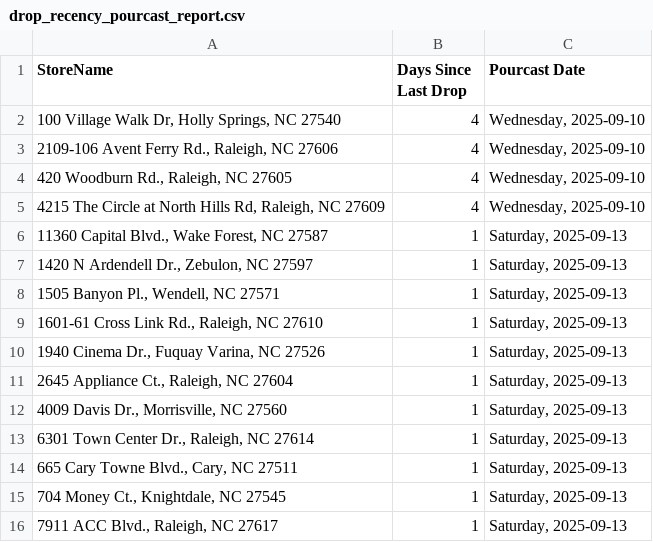
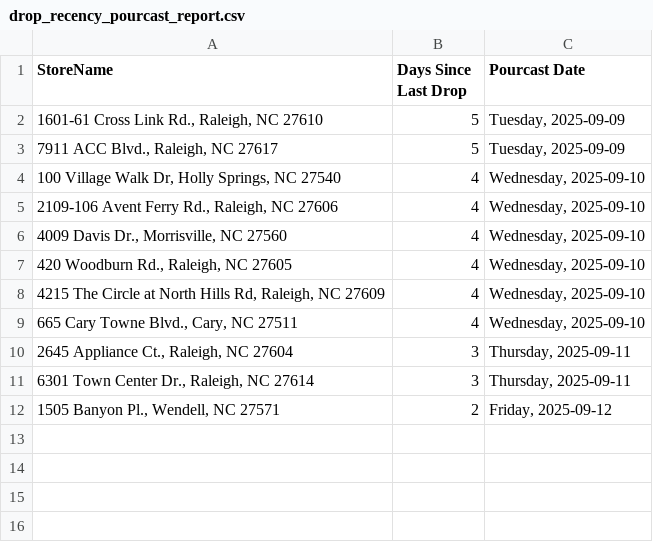
Before and after one commit to bourbonhunter/bourbon-pourcast-frontend, a CSV file: drop_recency_pourcast_report.csv, drawn as a sheet.

```diff
--- a/drop_recency_pourcast_report.csv
+++ b/drop_recency_pourcast_report.csv
@@ -1,16 +1,12 @@
 StoreName,Days Since Last Drop,Pourcast Date
+"1601-61 Cross Link Rd., Raleigh, NC 27610",5,"Tuesday, 2025-09-09"
+"7911 ACC Blvd., Raleigh, NC 27617",5,"Tuesday, 2025-09-09"
 "100 Village Walk Dr, Holly Springs, NC 27540",4,"Wednesday, 2025-09-10"
 "2109-106 Avent Ferry Rd., Raleigh, NC 27606",4,"Wednesday, 2025-09-10"
+"4009 Davis Dr., Morrisville, NC 27560",4,"Wednesday, 2025-09-10"
 "420 Woodburn Rd., Raleigh, NC 27605",4,"Wednesday, 2025-09-10"
 "4215 The Circle at North Hills Rd, Raleigh, NC 27609",4,"Wednesday, 2025-09-10"
-"11360 Capital Blvd., Wake Forest, NC 27587",1,"Saturday, 2025-09-13"
-"1420 N Ardendell Dr., Zebulon, NC 27597",1,"Saturday, 2025-09-13"
-"1505 Banyon Pl., Wendell, NC 27571",1,"Saturday, 2025-09-13"
-"1601-61 Cross Link Rd., Raleigh, NC 27610",1,"Saturday, 2025-09-13"
-"1940 Cinema Dr., Fuquay Varina, NC 27526",1,"Saturday, 2025-09-13"
-"2645 Appliance Ct., Raleigh, NC 27604",1,"Saturday, 2025-09-13"
-"4009 Davis Dr., Morrisville, NC 27560",1,"Saturday, 2025-09-13"
-"6301 Town Center Dr., Raleigh, NC 27614",1,"Saturday, 2025-09-13"
-"665 Cary Towne Blvd., Cary, NC 27511",1,"Saturday, 2025-09-13"
-"704 Money Ct., Knightdale, NC 27545",1,"Saturday, 2025-09-13"
-"7911 ACC Blvd., Raleigh, NC 27617",1,"Saturday, 2025-09-13"
+"665 Cary Towne Blvd., Cary, NC 27511",4,"Wednesday, 2025-09-10"
+"2645 Appliance Ct., Raleigh, NC 27604",3,"Thursday, 2025-09-11"
+"6301 Town Center Dr., Raleigh, NC 27614",3,"Thursday, 2025-09-11"
+"1505 Banyon Pl., Wendell, NC 27571",2,"Friday, 2025-09-12"
```
